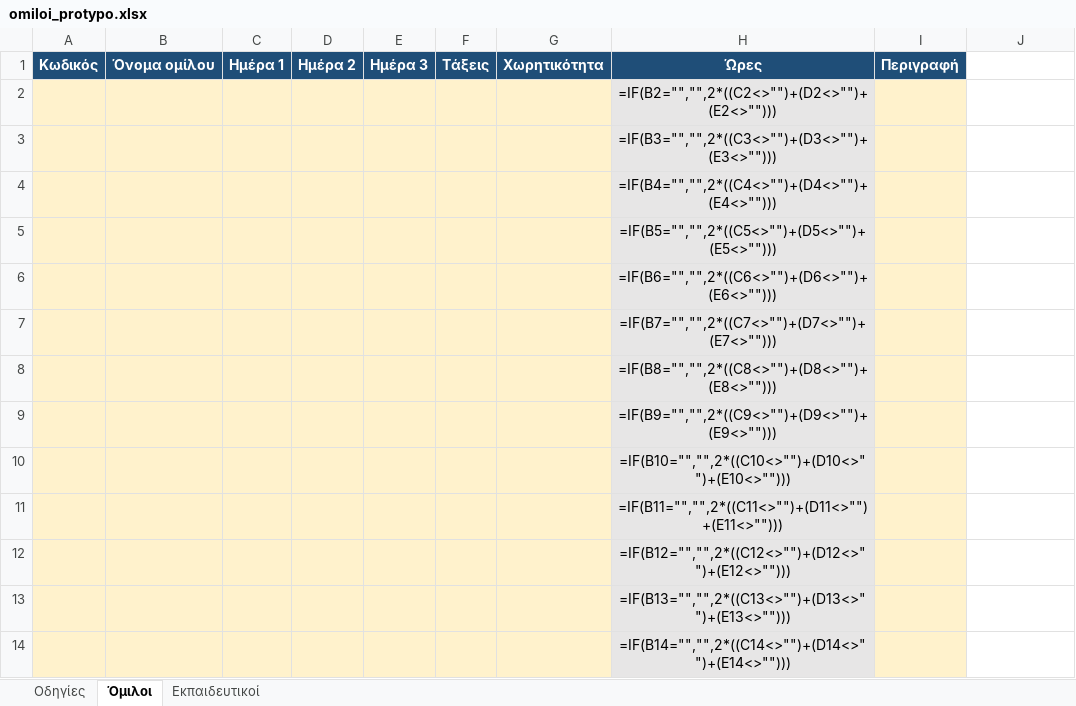
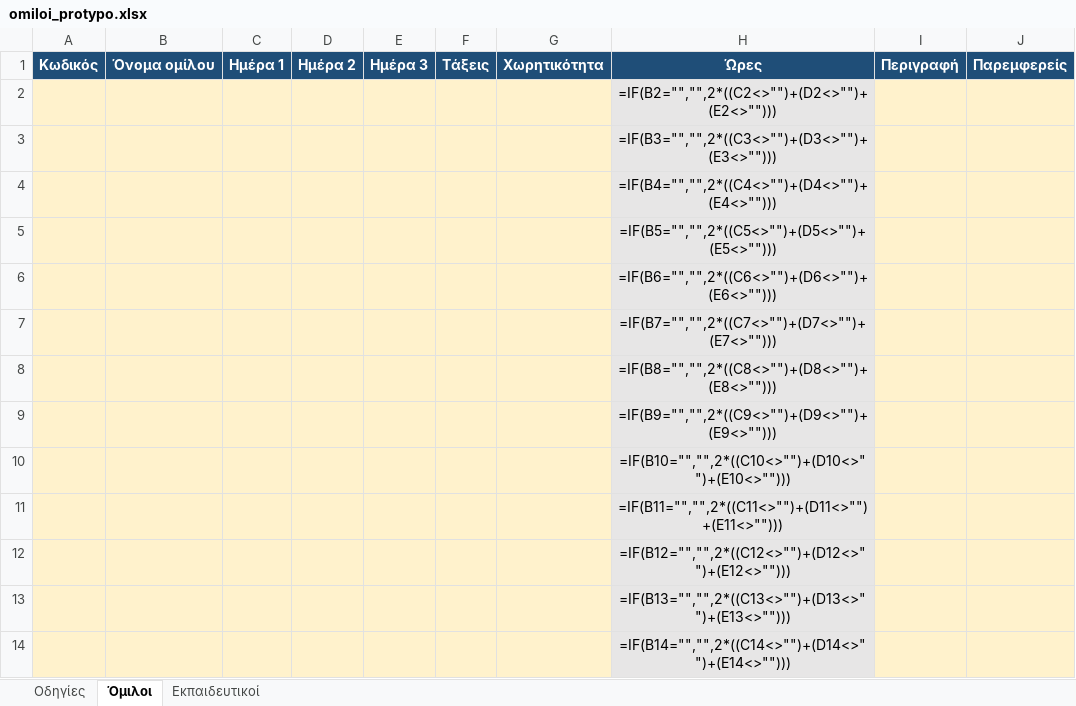
Before and after one commit to dimitriosdalagiorgos/Daily-DA, an Excel workbook: platform/templates/omiloi_protypo.xlsx, sheet Όμιλοι, drawn as a sheet; only a part is shown; values as stored, in another font and other column widths than the file's, no borders; formulas without a stored value are shown as written; conditional formats not drawn; the diff covers the shown part only; the diff names each change by its address in the sheet, - before the commit and + after, or states it on an @@ line.

```diff
--- a/platform/templates/omiloi_protypo.xlsx (sheet Όμιλοι)
+++ b/platform/templates/omiloi_protypo.xlsx (sheet Όμιλοι)
-J1: (empty)
+J1: Παρεμφερείς
-J1 fill: none
+J1 fill: #1F4E78
-J2:J14 fill: none
+J2:J14 fill: #FFF2CC
```
Also changed, not shown: cell formats elsewhere in this sheet, sheet Οδηγίες, 34 other files.
